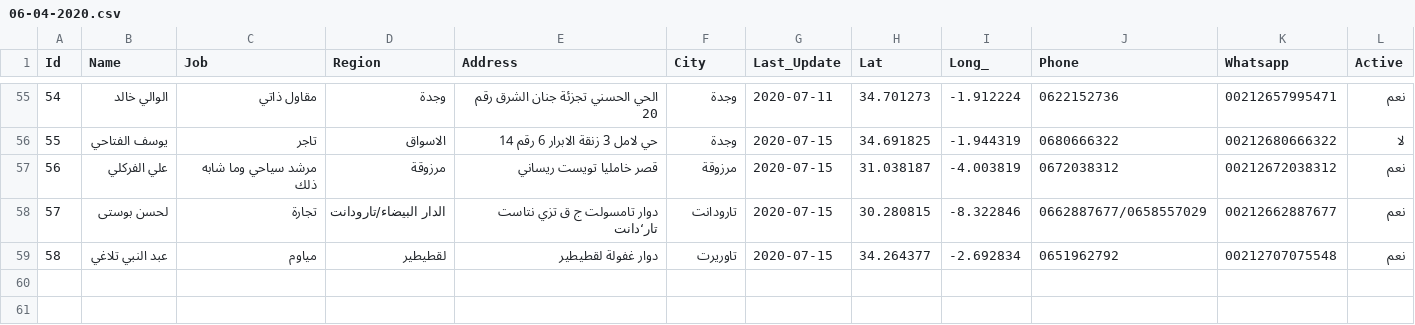
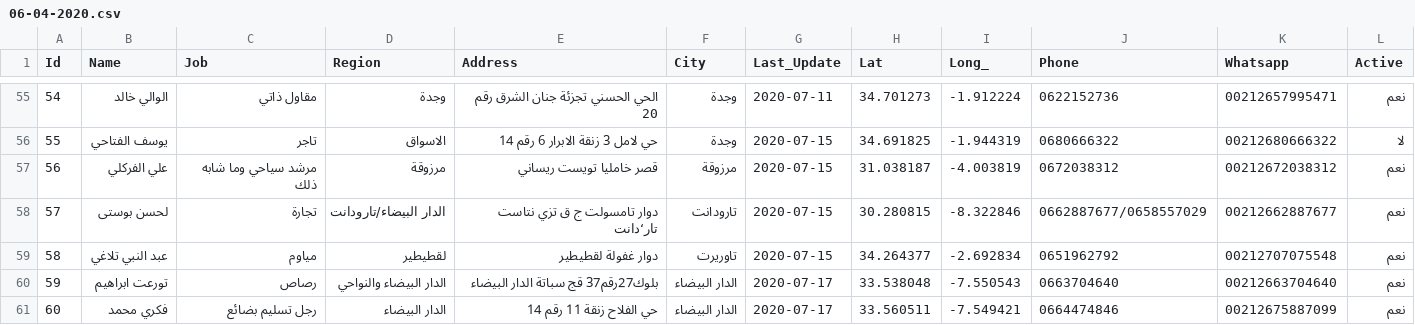
Before and after one commit to intCount/ae, a CSV file: 06-04-2020.csv, drawn as a sheet; only a part is shown, gaps mark what is left out; the diff names each change by its address in the sheet, - before the commit and + after, or states it on an @@ line.

Commit message:
Update 17-July

```diff
--- a/06-04-2020.csv
+++ b/06-04-2020.csv
+row 60: 59 | تورعت ابراهيم | رصاص | الدار البيضاء والنواحي | بلوك27رقم37 قج سباتة الدار البيضاء | الدار البيضاء | 2020-07-17 | 33.538048 | -7.550543 | 0663704640 | 00212663704640 | نعم
+row 61: 60 | فكري محمد | رجل تسليم بضائع | الدار البيضاء | حي الفلاح زنقة 11 رقم 14 | الدار البيضاء | 2020-07-17 | 33.560511 | -7.549421 | 0664474846 | 00212675887099 | نعم
```
